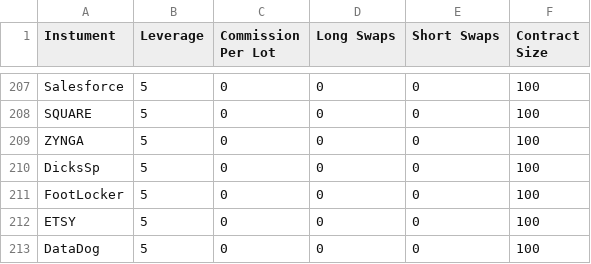
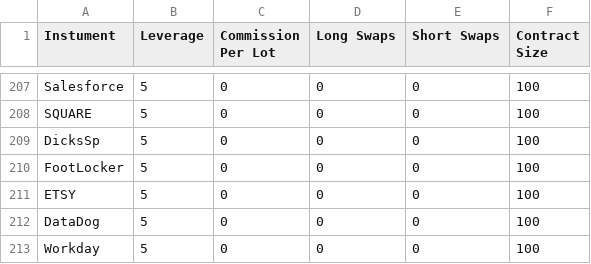
Before and after one commit to OsamaMrwat/testWebsite, a CSV file: public/legal/shares.csv, drawn as a sheet; only a part is shown, gaps mark what is left out; the shorter side is filled out with more unchanged rows.

```diff
--- a/public/legal/shares.csv
+++ b/public/legal/shares.csv
@@ -208,3 +208,2 @@ Salesforce,5,0,0,0,  100
 SQUARE,5,0,0,0,  100
-ZYNGA,5,0,0,0,  100
 DicksSp,5,0,0,0,  100
```
Also changed, not shown: public/legal/cryptos.csv, public/legal/indices.csv, 17 other files.
